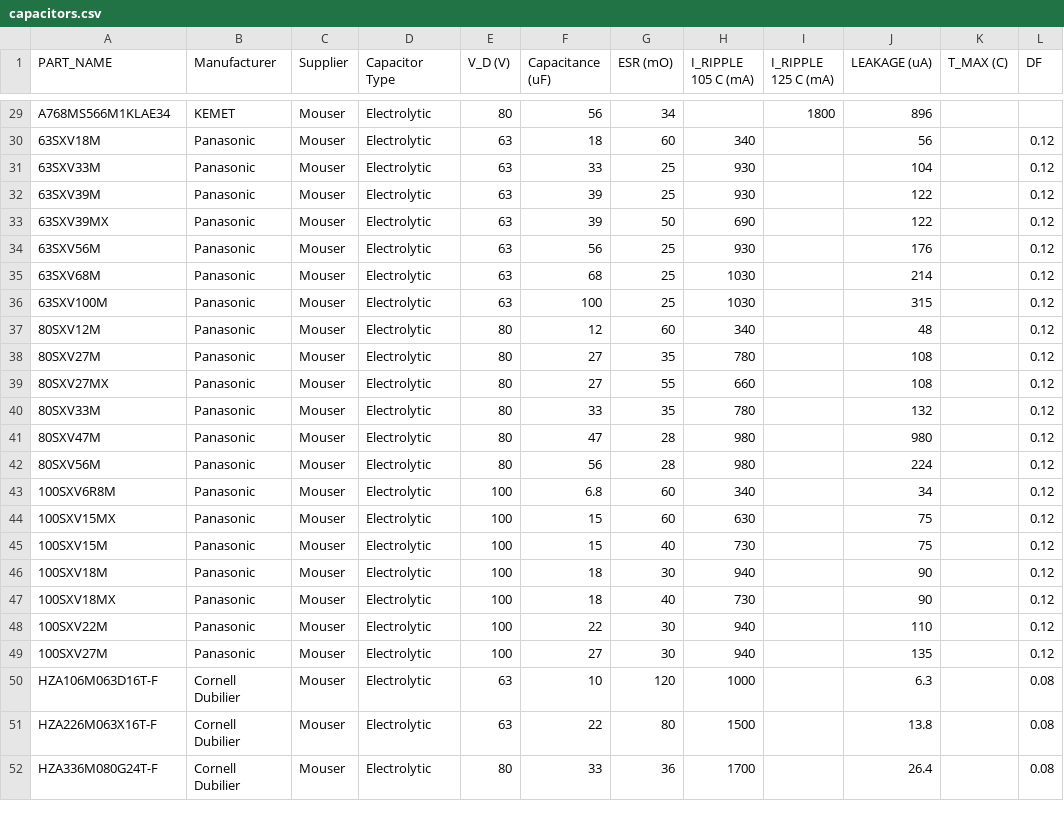
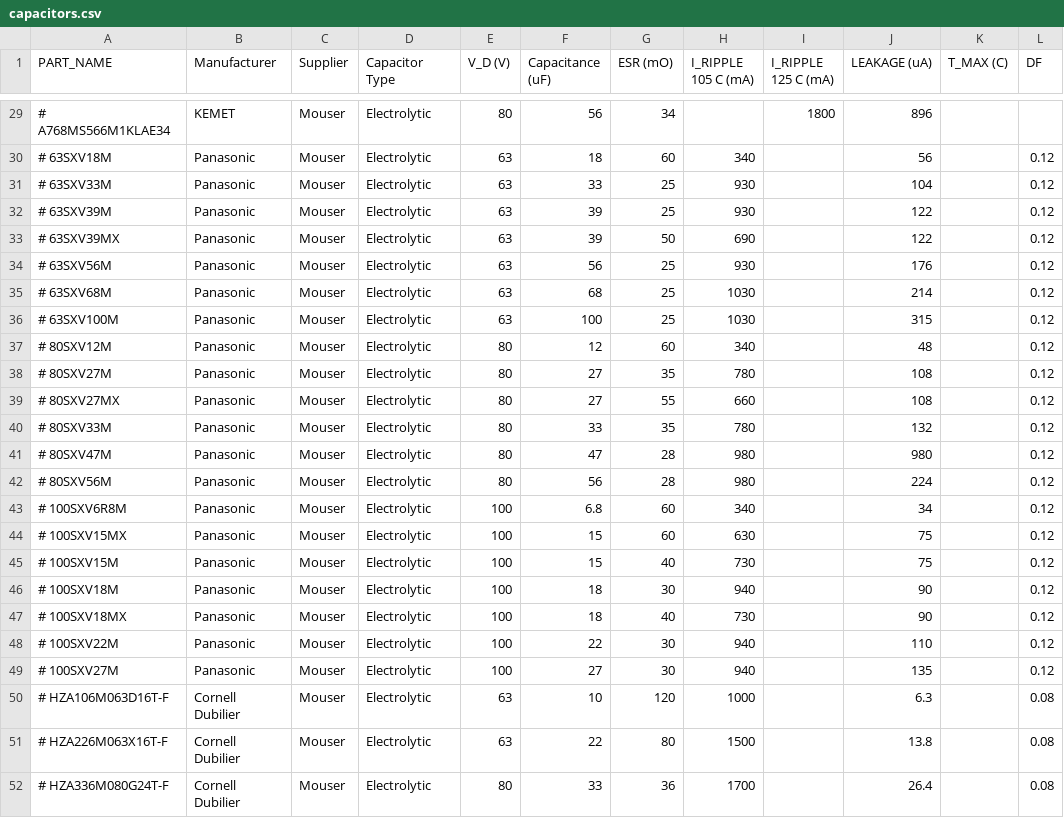
Before and after one commit to dimembermatt/MPPT-Design, a CSV file: sw/design_files/capacitors.csv, drawn as a sheet; only a part is shown, gaps mark what is left out; the diff covers the shown part only; the diff names each change by its address in the sheet, - before the commit and + after, or states it on an @@ line.

```diff
--- a/sw/design_files/capacitors.csv
+++ b/sw/design_files/capacitors.csv
-A29 (PART_NAME): A768MS566M1KLAE34
+A29 (PART_NAME): # A768MS566M1KLAE34
-A30 (PART_NAME): 63SXV18M
+A30 (PART_NAME): # 63SXV18M
-A31 (PART_NAME): 63SXV33M
+A31 (PART_NAME): # 63SXV33M
-A32 (PART_NAME): 63SXV39M
+A32 (PART_NAME): # 63SXV39M
-A33 (PART_NAME): 63SXV39MX
+A33 (PART_NAME): # 63SXV39MX
-A34 (PART_NAME): 63SXV56M
+A34 (PART_NAME): # 63SXV56M
-A35 (PART_NAME): 63SXV68M
+A35 (PART_NAME): # 63SXV68M
-A36 (PART_NAME): 63SXV100M
+A36 (PART_NAME): # 63SXV100M
-A37 (PART_NAME): 80SXV12M
+A37 (PART_NAME): # 80SXV12M
-A38 (PART_NAME): 80SXV27M
+A38 (PART_NAME): # 80SXV27M
-A39 (PART_NAME): 80SXV27MX
+A39 (PART_NAME): # 80SXV27MX
-A40 (PART_NAME): 80SXV33M
+A40 (PART_NAME): # 80SXV33M
-A41 (PART_NAME): 80SXV47M
+A41 (PART_NAME): # 80SXV47M
-A42 (PART_NAME): 80SXV56M
+A42 (PART_NAME): # 80SXV56M
-A43 (PART_NAME): 100SXV6R8M
+A43 (PART_NAME): # 100SXV6R8M
-A44 (PART_NAME): 100SXV15MX
+A44 (PART_NAME): # 100SXV15MX
-A45 (PART_NAME): 100SXV15M
+A45 (PART_NAME): # 100SXV15M
-A46 (PART_NAME): 100SXV18M
+A46 (PART_NAME): # 100SXV18M
-A47 (PART_NAME): 100SXV18MX
+A47 (PART_NAME): # 100SXV18MX
-A48 (PART_NAME): 100SXV22M
+A48 (PART_NAME): # 100SXV22M
-A49 (PART_NAME): 100SXV27M
+A49 (PART_NAME): # 100SXV27M
-A50 (PART_NAME): HZA106M063D16T-F
+A50 (PART_NAME): # HZA106M063D16T-F
-A51 (PART_NAME): HZA226M063X16T-F
+A51 (PART_NAME): # HZA226M063X16T-F
-A52 (PART_NAME): HZA336M080G24T-F
+A52 (PART_NAME): # HZA336M080G24T-F
```
Also changed, not shown: 25 edited cells elsewhere in this file, sw/design_files/inductors.csv, sw/design_files/mosfets.csv, 31 other files.
